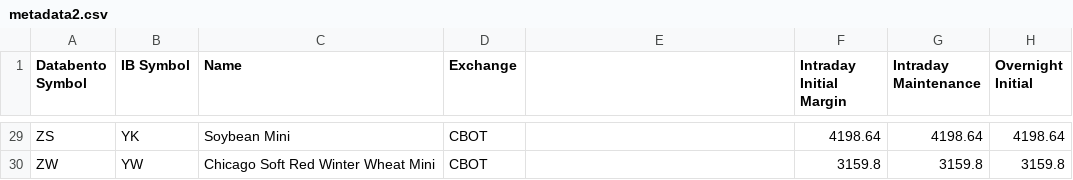
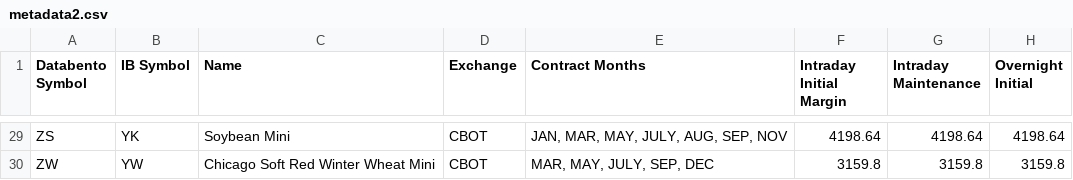
Before and after one commit to raohemdutt/Team2, a CSV file: metadata2.csv, drawn as a sheet; only a part is shown, gaps mark what is left out; the diff covers the shown part only; the diff names each change by its address in the sheet, - before the commit and + after, or states it on an @@ line.

Commit message:
Added Contract Months

```diff
--- a/metadata2.csv
+++ b/metadata2.csv
-E1: (empty)
+E1: Contract Months
-E29 (Contract Months): (empty)
+E29 (Contract Months): JAN, MAR, MAY, JULY, AUG, SEP, NOV
-E30 (Contract Months): (empty)
+E30 (Contract Months): MAR, MAY, JULY, SEP, DEC
```
Also changed, not shown: 28 edited cells elsewhere in this file.
